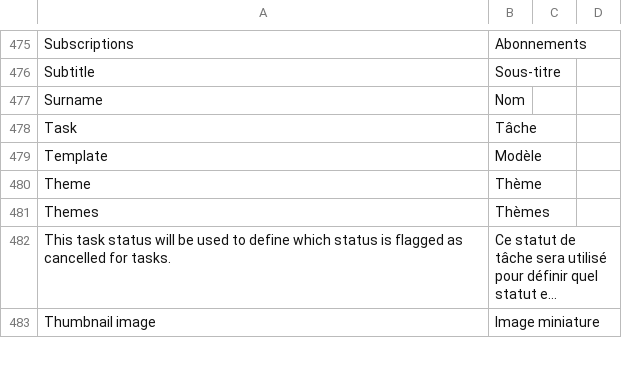
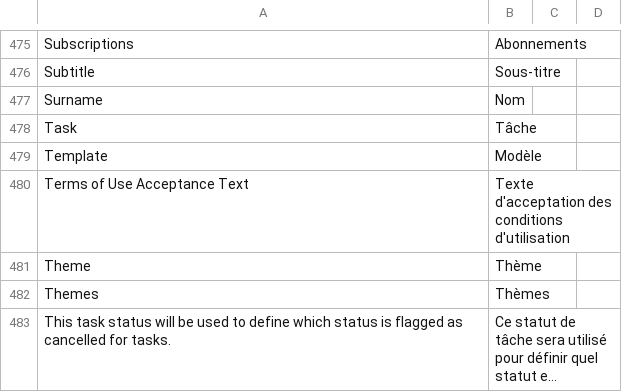
Before and after one commit to axelor/axelor-portal, a CSV file: src/main/resources/i18n/messages_fr.csv, drawn as a sheet; only a part is shown, gaps mark what is left out; the shorter side is filled out with more unchanged rows; long unchanged cells end in ….

Commit message:
RM-107149: add termsOfUseAcceptanceText field

```diff
--- a/src/main/resources/i18n/messages_fr.csv
+++ b/src/main/resources/i18n/messages_fr.csv
@@ -479,2 +479,3 @@
 "Template","Modèle",,
+"Terms of Use Acceptance Text","Texte d'acceptation des conditions d'utilisation",,
 "Theme","Thème",,
```
Also changed, not shown: src/main/resources/i18n/messages.csv, src/main/resources/i18n/messages_en.csv, 2 other files.
